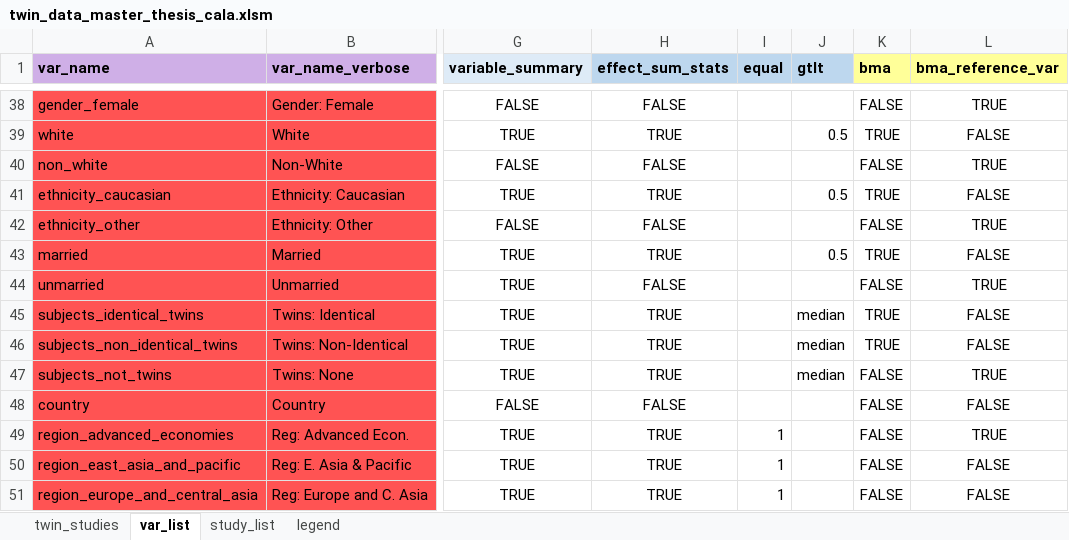
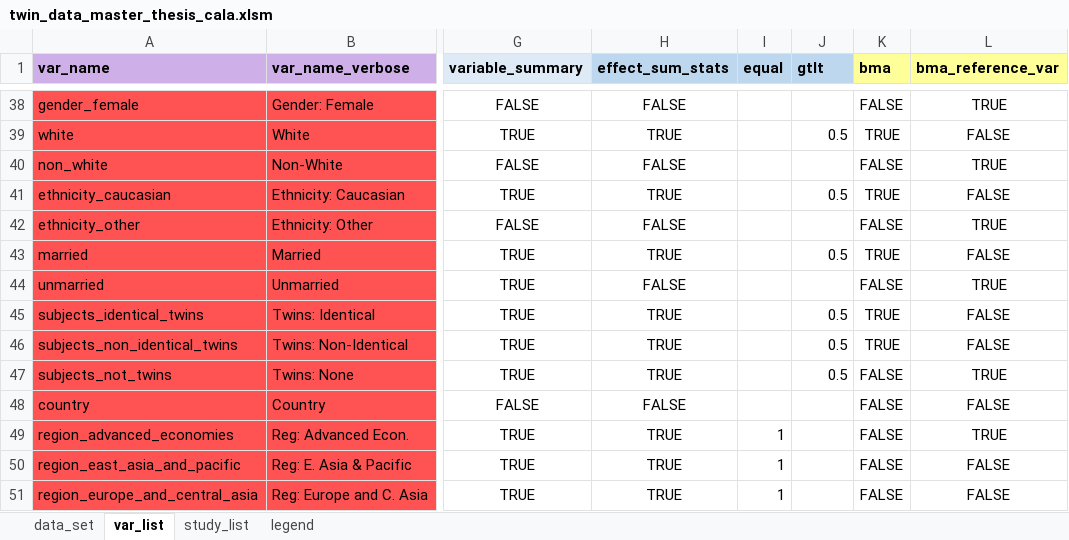
Before and after one commit to PetrCala/Diploma-Thesis, an Excel workbook: Data/twin_data_master_thesis_cala.xlsm, sheet var_list, drawn as a sheet; only a part is shown, gaps mark what is left out; values as stored, in another font and other column widths than the file's, no borders; conditional formats not drawn; the diff names each change by its address in the sheet, - before the commit and + after, or states it on an @@ line.

```diff
--- a/Data/twin_data_master_thesis_cala.xlsm (sheet var_list)
+++ b/Data/twin_data_master_thesis_cala.xlsm (sheet var_list)
-sheet tab: twin_studies
+sheet tab: data_set
-J45:J47 (gtlt): median
+J45:J47 (gtlt): 0.5
```
Also changed, not shown: Data/backup/data_set_master_thesis_cala.xlsm, Data/data_set_master_thesis_cala.xlsm, 5 other files.
